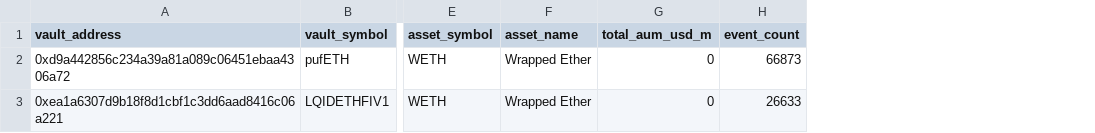
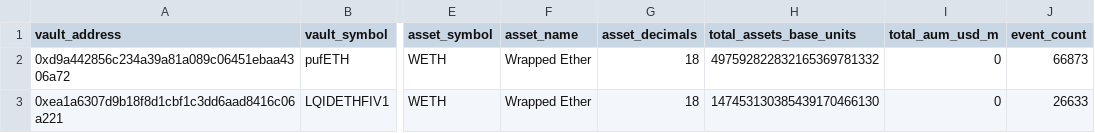
Before and after one commit to ERC4626-Alliance/vault-bounties, a CSV file: vault-graph/src/data/process/vaults-sample.csv, drawn as a sheet; only a part is shown, gaps mark what is left out; the diff names each change by its address in the sheet, - before the commit and + after, or states it on an @@ line.

Commit message:
tidy remove working files, leave only full and one -sample.csv pattern

```diff
--- a/vault-graph/src/data/process/vaults-sample.csv
+++ b/vault-graph/src/data/process/vaults-sample.csv
+column G (asset_decimals), rows 2-3: 18 | 18
+column H (total_assets_base_units), rows 2-3: 497592822832165369781332 | 147453130385439170466130
```
Also changed, not shown: 20 other files.
